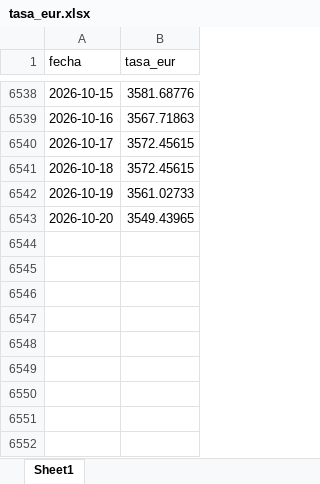
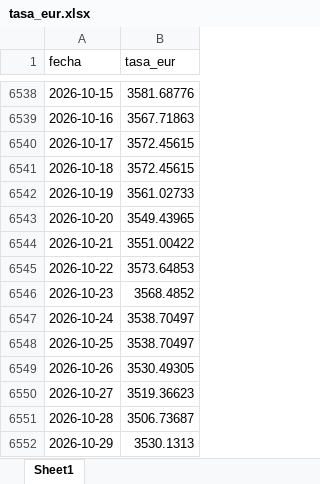
Before and after one commit to victorferreiradev/Cambio-Colombia, an Excel workbook: data/tasa_eur.xlsx, sheet Sheet1, drawn as a sheet; only a part is shown, gaps mark what is left out; values as stored, in another font and other column widths than the file's, no borders; the diff names each change by its address in the sheet, - before the commit and + after, or states it on an @@ line.

```diff
--- a/data/tasa_eur.xlsx (sheet Sheet1)
+++ b/data/tasa_eur.xlsx (sheet Sheet1)
+row 6544: 2026-10-21 | 3551.00422
+row 6545: 2026-10-22 | 3573.64853
+row 6546: 2026-10-23 | 3568.4852
+row 6547: 2026-10-24 | 3538.70497
+row 6548: 2026-10-25 | 3538.70497
+row 6549: 2026-10-26 | 3530.49305
+row 6550: 2026-10-27 | 3519.36623
+row 6551: 2026-10-28 | 3506.73687
+row 6552: 2026-10-29 | 3530.1313
```
Also changed, not shown: data/tasa_usd.xlsx, 1 other file.
